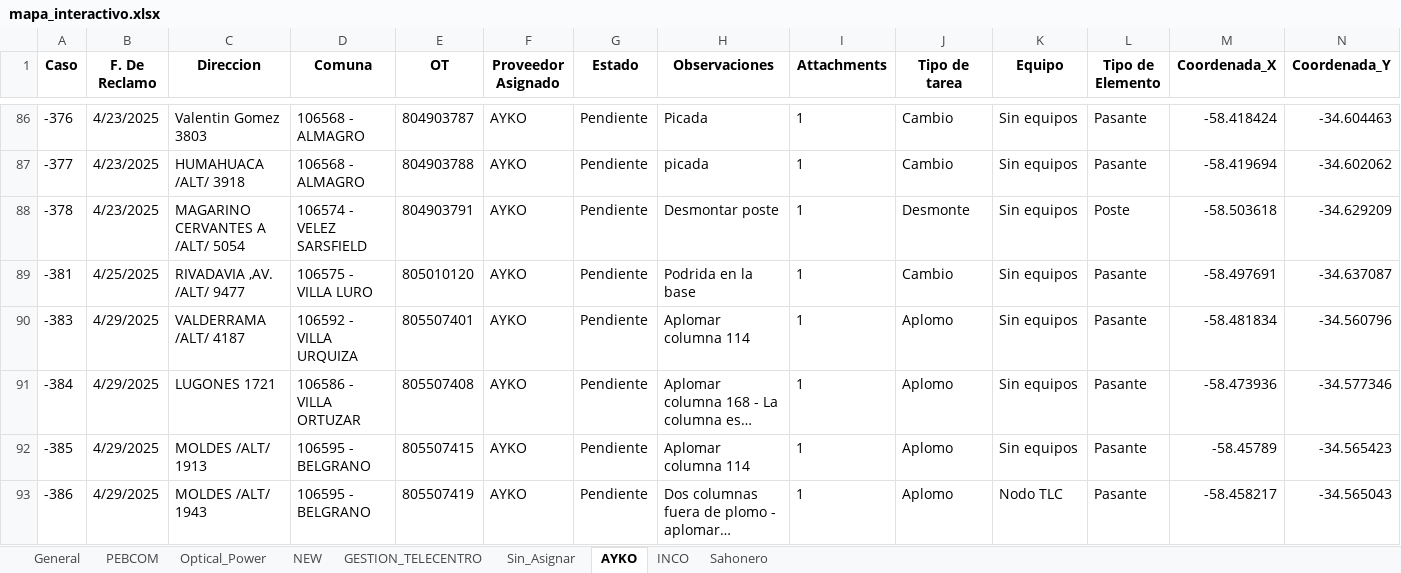
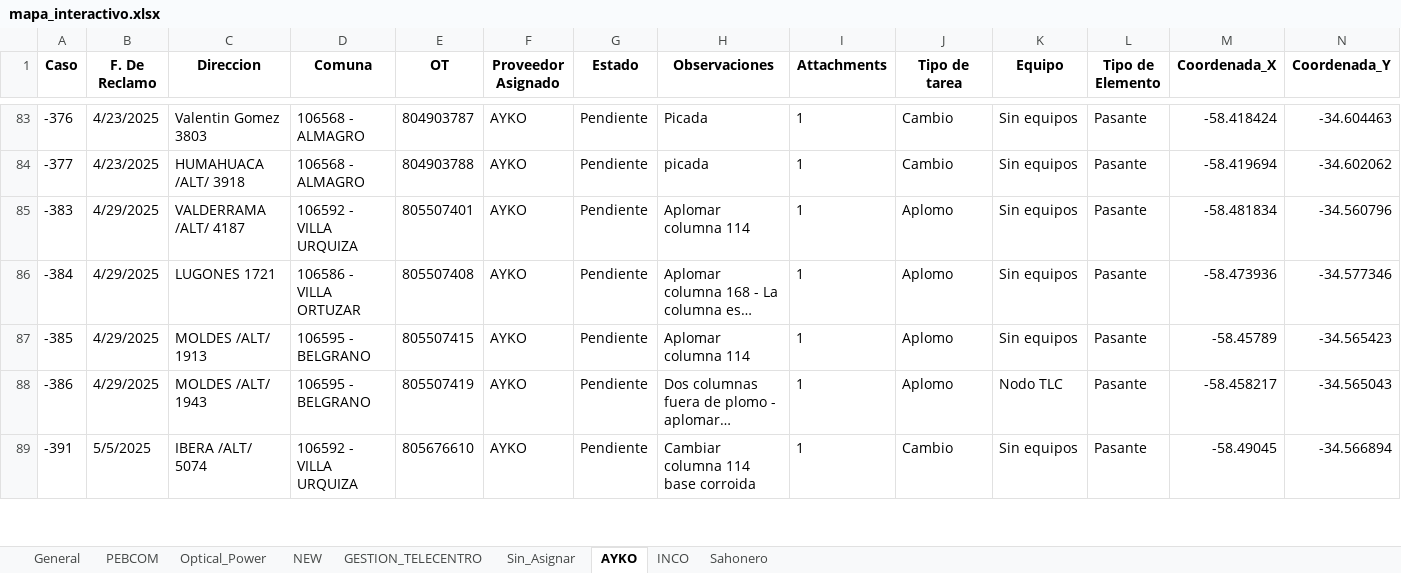
Before and after one commit to riv1matias/mi-repositorio, an Excel workbook: mapa_interactivo.xlsx, sheet AYKO, drawn as a sheet; only a part is shown, gaps mark what is left out; the shorter side is filled out with more unchanged rows; long unchanged cells end in …; values as stored, in another font and other column widths than the file's, no borders; the diff covers the shown part only; the diff names each change by its address in the sheet, - before the commit and + after, or states it on an @@ line.

```diff
--- a/mapa_interactivo.xlsx (sheet AYKO)
+++ b/mapa_interactivo.xlsx (sheet AYKO)
-row 88: -378 | 4/23/2025 | MAGARINO CERVANTES A /ALT/ 5054 | 106574 - VELEZ SARSFIELD | 804903791 | AYKO | Pendiente | Desmontar poste | 1 | Desmonte | Sin equipos | Poste | -58.503618 | -34.629209
-row 89: -381 | 4/25/2025 | RIVADAVIA ,AV. /ALT/ 9477 | 106575 - VILLA LURO | 805010120 | AYKO | Pendiente | Podrida en la base | 1 | Cambio | Sin equipos | Pasante | -58.497691 | -34.637087
```
Also changed, not shown: 8 removed rows elsewhere in this sheet, sheet General, sheet NEW, sheet Optical_Power, 1 other file.
